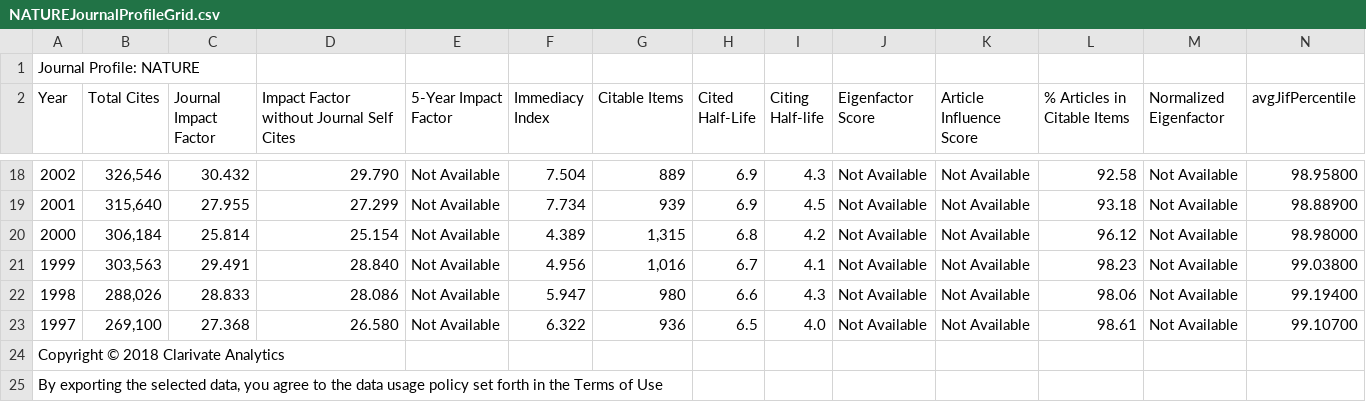
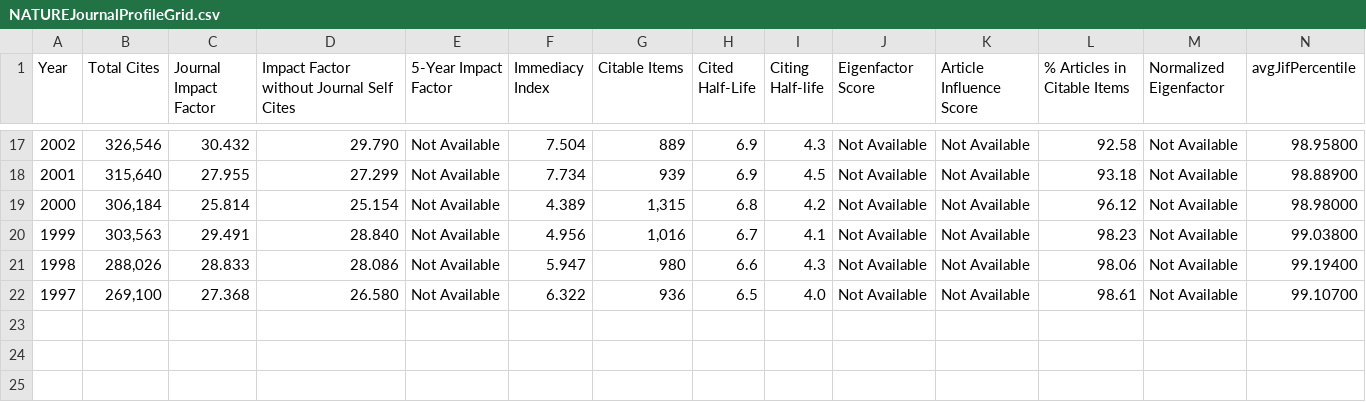
Before and after one commit to maxqai/dataviscourse-pr-journetwork, a CSV file: Source Code/data/NATUREJournalProfileGrid.csv, drawn as a sheet; only a part is shown, gaps mark what is left out; the diff names each change by its address in the sheet, - before the commit and + after, or states it on an @@ line.

```diff
--- a/Source Code/data/NATUREJournalProfileGrid.csv
+++ b/Source Code/data/NATUREJournalProfileGrid.csv
-row 1: Journal Profile: NATURE
-row 24: Copyright © 2018 Clarivate Analytics
-row 25: By exporting the selected data, you agree to the data usage policy set forth in the Terms of Use
```
Also changed, not shown: 4 other files.
